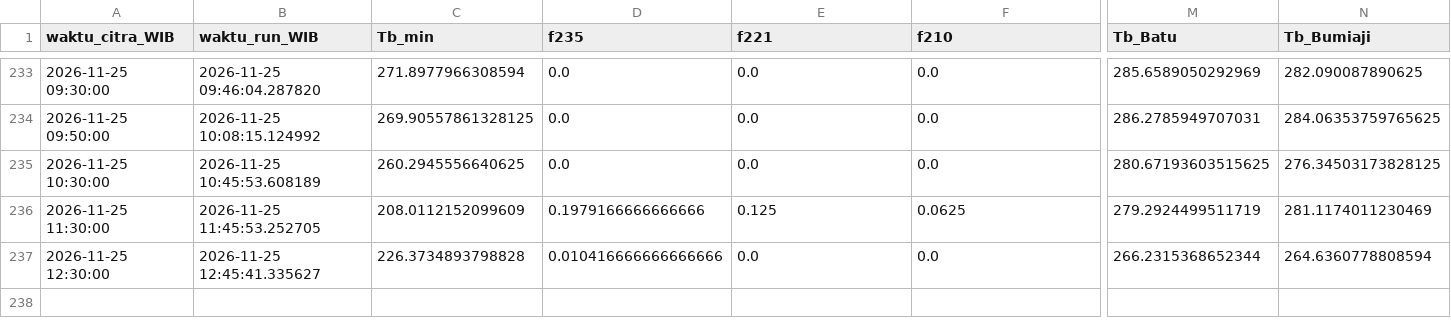
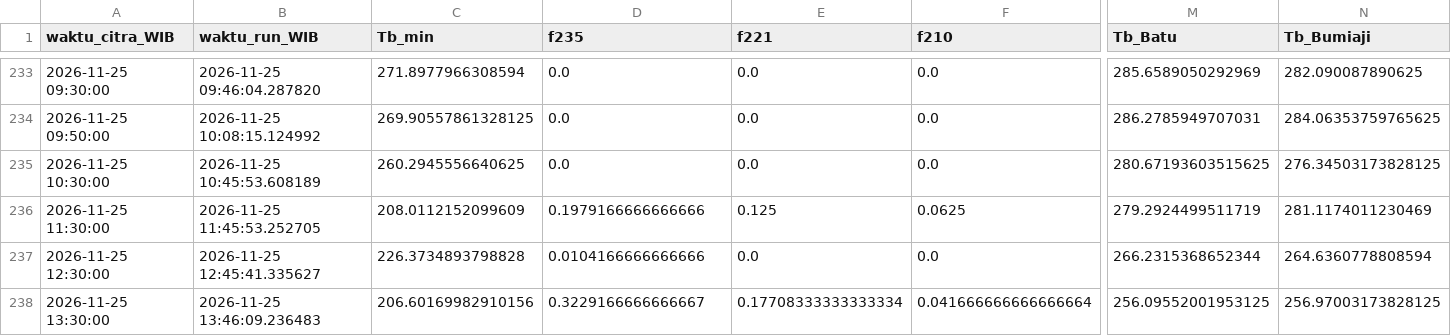
Before and after one commit to bagus2018/pantau-awan-batu, a CSV file: output/log_cek_himawari_batu.csv, drawn as a sheet; only a part is shown, gaps mark what is left out; rows hold the shown columns only; the diff names each change by its address in the sheet, - before the commit and + after, or states it on an @@ line.

```diff
--- a/output/log_cek_himawari_batu.csv
+++ b/output/log_cek_himawari_batu.csv
-D237 (f235): 0.010416666666666666
+D237 (f235): 0.0104166666666666
+row 238: 2026-11-25 13:30:00 | 2026-11-25 13:46:09.236483 | 206.60169982910156 | 0.3229166666666667 | 0.17708333333333334 | 0.041666666666666664 | 256.09552001953125 | 256.97003173828125
```
Also changed, not shown: output/LATEST_banding_historis.csv, output/LATEST_deret_awan.csv, 4 other files.
